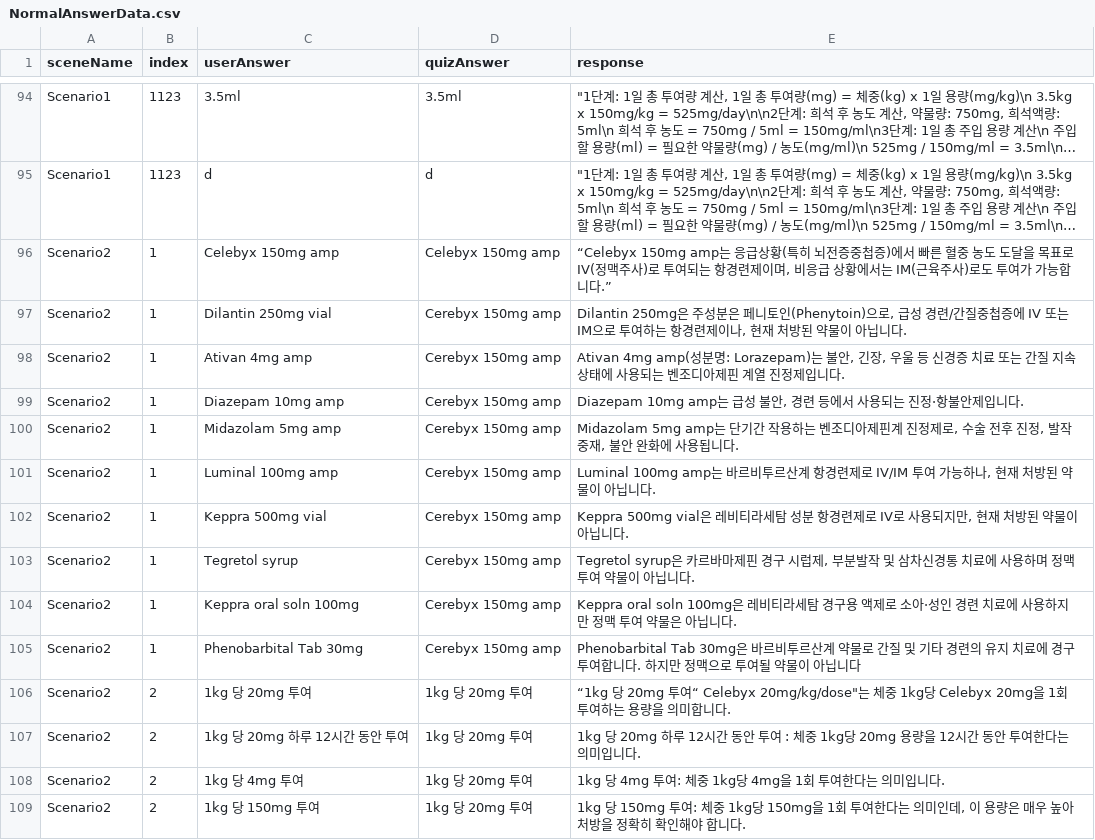
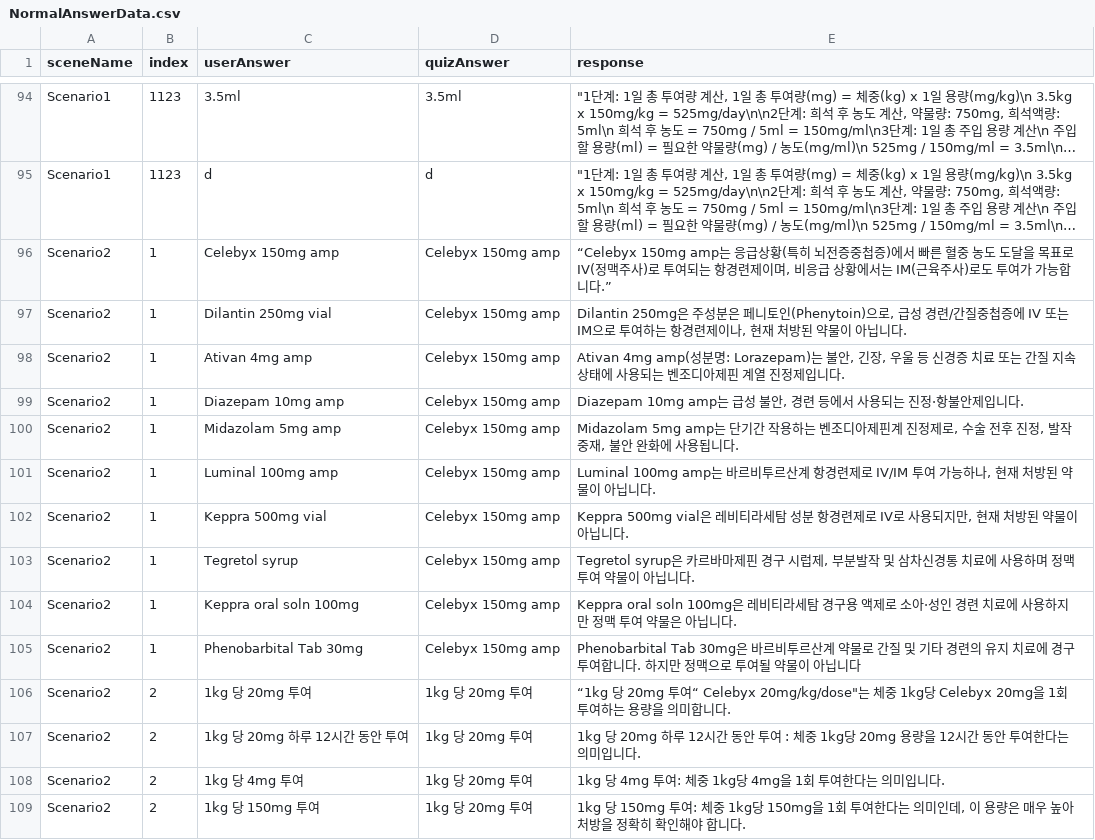
Before and after one commit to JHuiJung/NursingProject, a CSV file: Assets/StreamingAssets/NormalAnswerData.csv, drawn as a sheet; only a part is shown, gaps mark what is left out; long unchanged cells end in …; the diff names each change by its address in the sheet, - before the commit and + after, or states it on an @@ line.

```diff
--- a/Assets/StreamingAssets/NormalAnswerData.csv
+++ b/Assets/StreamingAssets/NormalAnswerData.csv
-D97:D105 (quizAnswer): Cerebyx 150mg amp
+D97:D105 (quizAnswer): Celebyx 150mg amp
```
Also changed, not shown: 26 other files.
